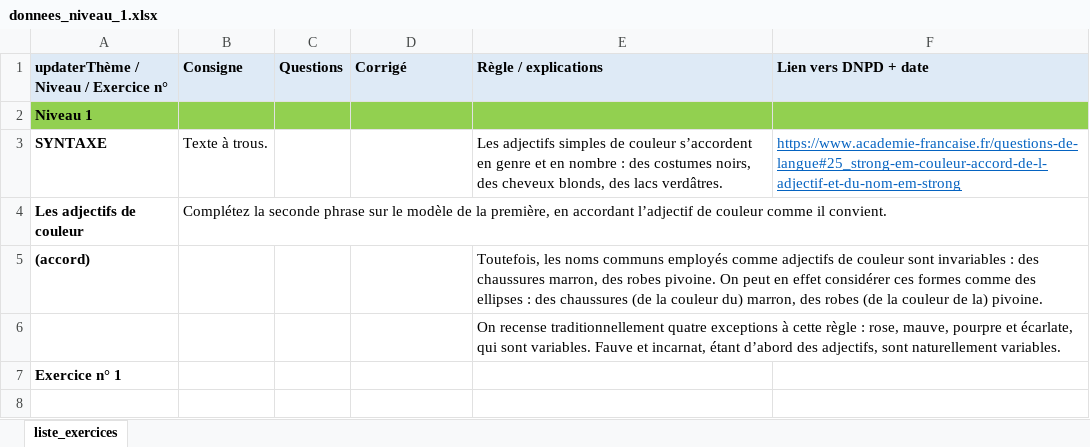
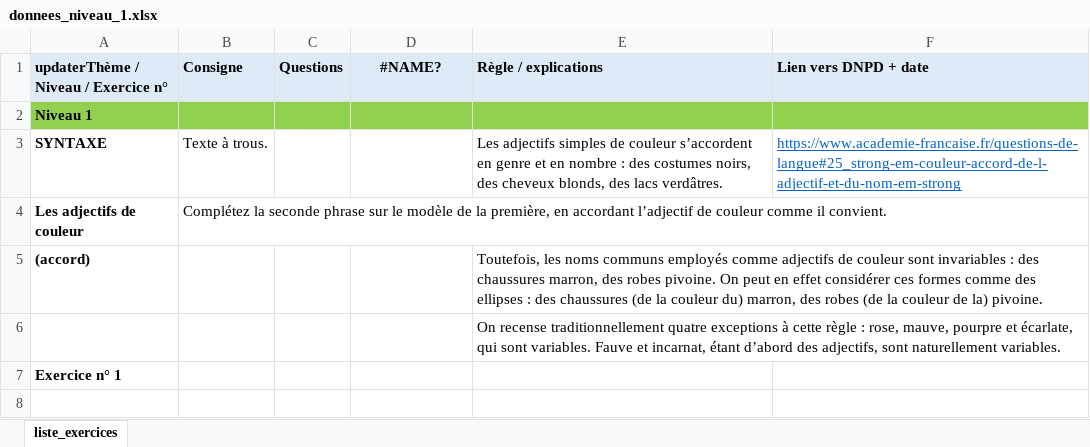
Before and after one commit to Nicolas-Loisy/PRAG-eMortels, an Excel workbook: tools/data_excel/donnees_niveau_1.xlsx, sheet liste_exercices, drawn as a sheet; only a part is shown; values as stored, in another font and other column widths than the file's, no borders; the diff names each change by its address in the sheet, - before the commit and + after, or states it on an @@ line.

```diff
--- a/tools/data_excel/donnees_niveau_1.xlsx (sheet liste_exercices)
+++ b/tools/data_excel/donnees_niveau_1.xlsx (sheet liste_exercices)
-D1: Corrigé
+D1: #NAME?
-D1 alignment: left
+D1 alignment: center
```
Also changed, not shown: 13 other files.
